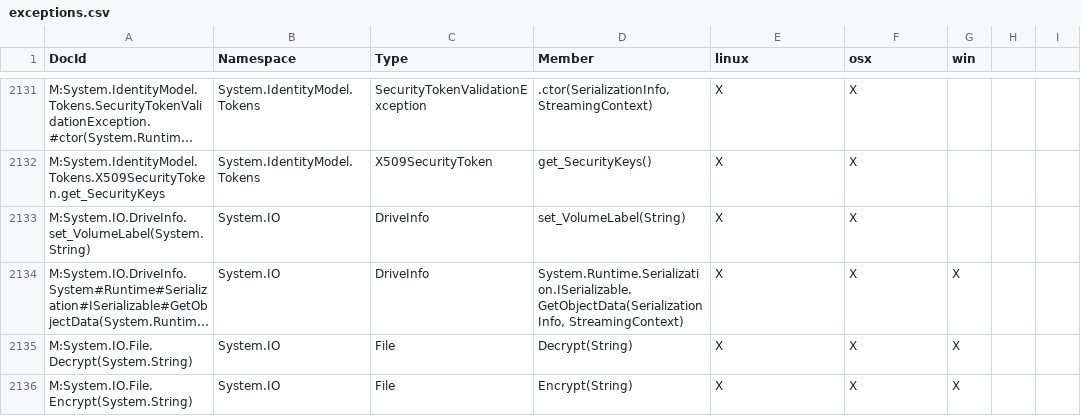
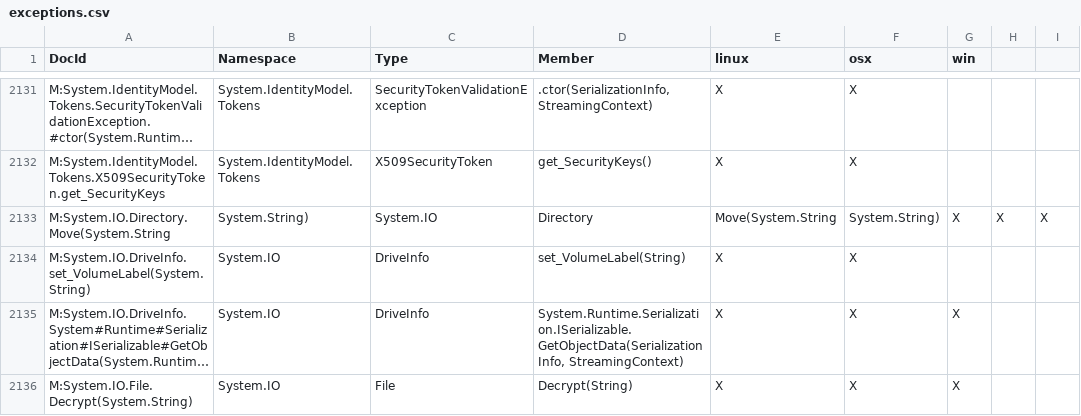
Before and after one commit to dotnet/platform-compat, a CSV file: etc/exceptions.csv, drawn as a sheet; only a part is shown, gaps mark what is left out; the shorter side is filled out with more unchanged rows; long unchanged cells end in …; the diff names each change by its address in the sheet, - before the commit and + after, or states it on an @@ line.

Commit message:
Exception thrown by System.IO.Directory.Move in Windows now thrown in Unix

```diff
--- a/etc/exceptions.csv
+++ b/etc/exceptions.csv
+row 2133: M:System.IO.Directory.Move(System.String | System.String) | System.IO | Directory | Move(System.String | System.String) | X | X | X
```
